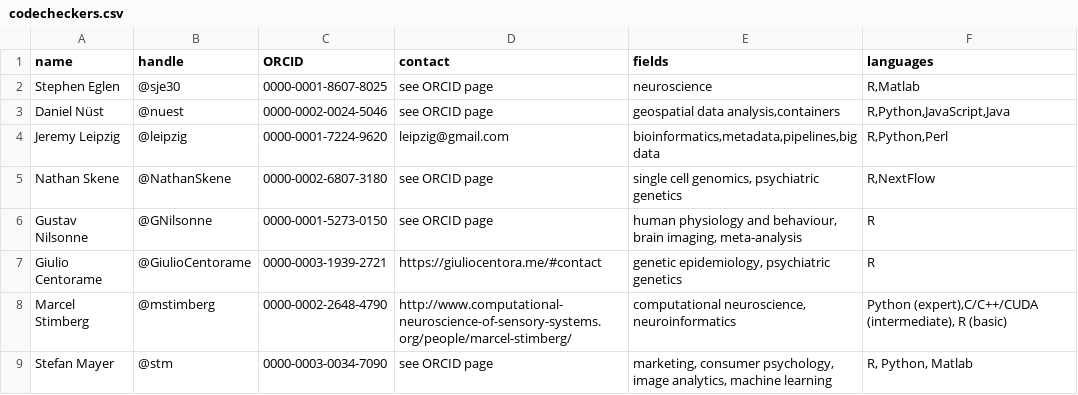
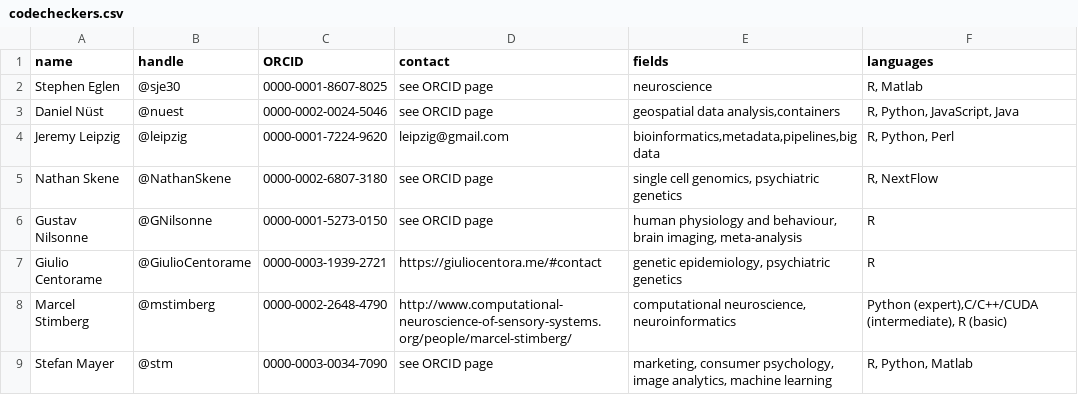
Before and after one commit to codecheckers/codecheckers, a CSV file: codecheckers.csv, drawn as a sheet.

Commit message:
reformat languages column

```diff
--- a/codecheckers.csv
+++ b/codecheckers.csv
@@ -1,6 +1,6 @@
 name,handle,ORCID,contact,fields,languages
-Stephen Eglen,@sje30,0000-0001-8607-8025,see ORCID page,neuroscience,"R,Matlab"
-Daniel Nüst,@nuest,0000-0002-0024-5046,see ORCID page,"geospatial data analysis,containers","R,Python,JavaScript,Java"
-Jeremy Leipzig,@leipzig,0000-0001-7224-9620,leipzig@gmail.com,"bioinformatics,metadata,pipelines,big data","R,Python,Perl"
-Nathan Skene,@NathanSkene,0000-0002-6807-3180,see ORCID page,"single cell genomics, psychiatric genetics","R,NextFlow"
+Stephen Eglen,@sje30,0000-0001-8607-8025,see ORCID page,neuroscience,"R, Matlab"
+Daniel Nüst,@nuest,0000-0002-0024-5046,see ORCID page,"geospatial data analysis,containers","R, Python, JavaScript, Java"
+Jeremy Leipzig,@leipzig,0000-0001-7224-9620,leipzig@gmail.com,"bioinformatics,metadata,pipelines,big data","R, Python, Perl"
+Nathan Skene,@NathanSkene,0000-0002-6807-3180,see ORCID page,"single cell genomics, psychiatric genetics","R, NextFlow"
 Gustav Nilsonne,@GNilsonne,0000-0001-5273-0150,see ORCID page,"human physiology and behaviour, brain imaging, meta-analysis",R
```
